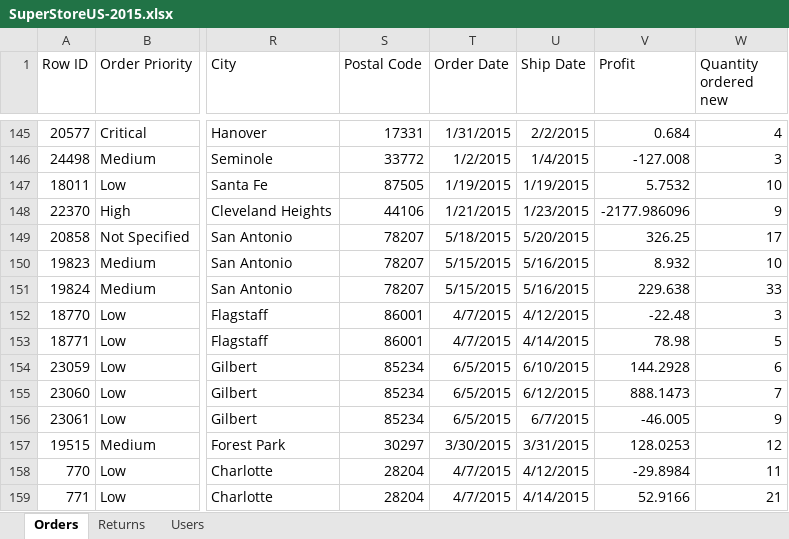
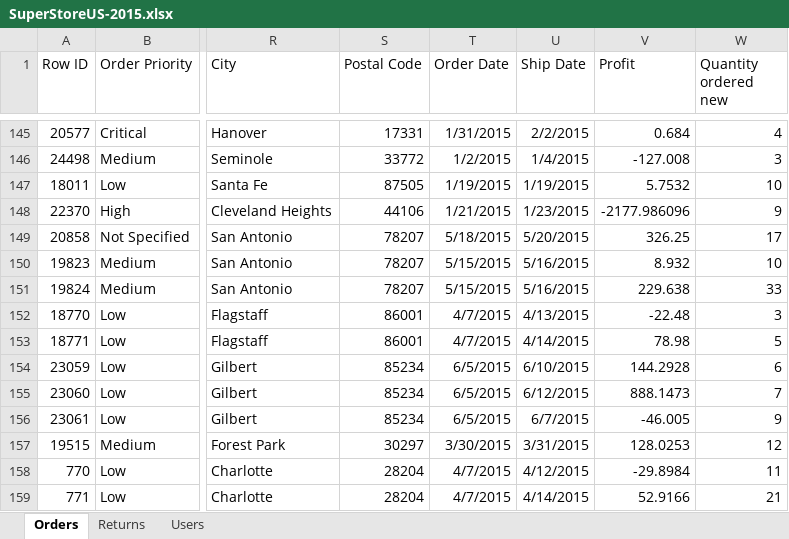
Before and after one commit to tarrantrj/demo-structure-dw-team, an Excel workbook: datasets/SuperStoreUS-2015.xlsx, sheet Orders, drawn as a sheet; only a part is shown, gaps mark what is left out; values as stored, in another font and other column widths than the file's, no borders; the diff names each change by its address in the sheet, - before the commit and + after, or states it on an @@ line.

Commit message:
updating DataSet (#1)

```diff
--- a/datasets/SuperStoreUS-2015.xlsx (sheet Orders)
+++ b/datasets/SuperStoreUS-2015.xlsx (sheet Orders)
-U152 (Ship Date): 4/12/2015
+U152 (Ship Date): 4/13/2015
```
